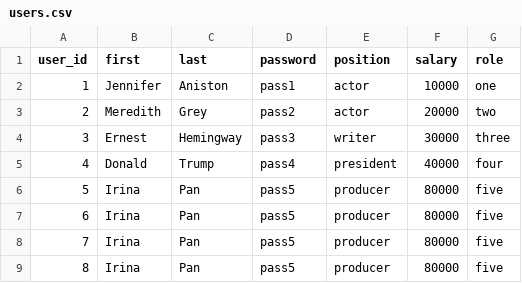
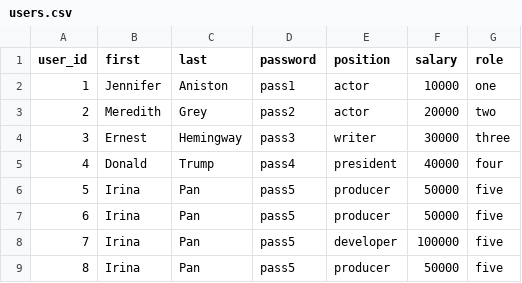
Before and after one commit to IPan21/itc-assignments, a CSV file: Pan04/users.csv, drawn as a sheet.

```diff
--- a/Pan04/users.csv
+++ b/Pan04/users.csv
@@ -5,5 +5,5 @@ user_id,first,last,password,position,salary,role
 4,Donald,Trump,pass4,president,40000,four
-5,Irina,Pan,pass5,producer,80000,five
-6,Irina,Pan,pass5,producer,80000,five
-7,Irina,Pan,pass5,producer,80000,five
-8,Irina,Pan,pass5,producer,80000,five
+5,Irina,Pan,pass5,producer,50000,five
+6,Irina,Pan,pass5,producer,50000,five
+7,Irina,Pan,pass5,developer,100000,five
+8,Irina,Pan,pass5,producer,50000,five
```
Also changed, not shown: 10 other files.
